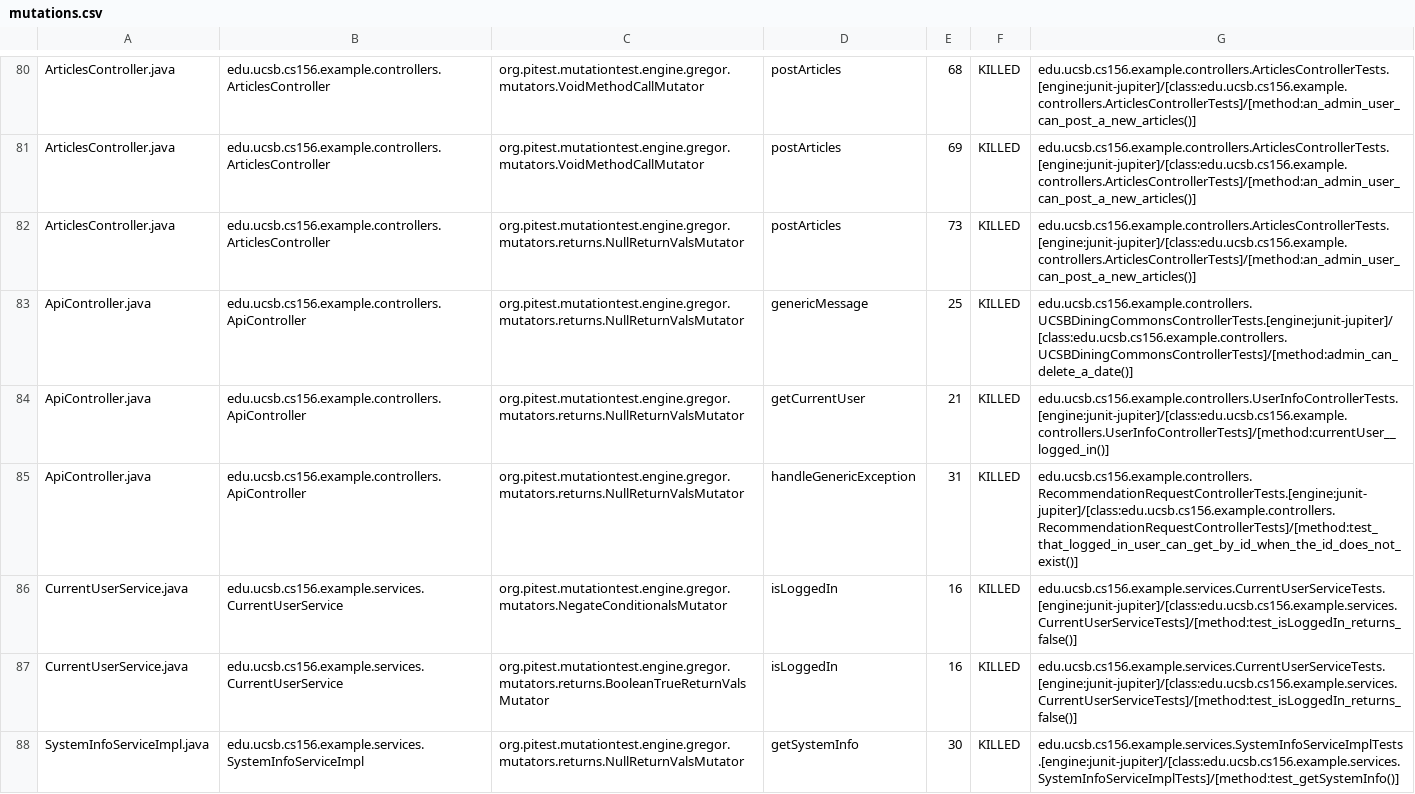
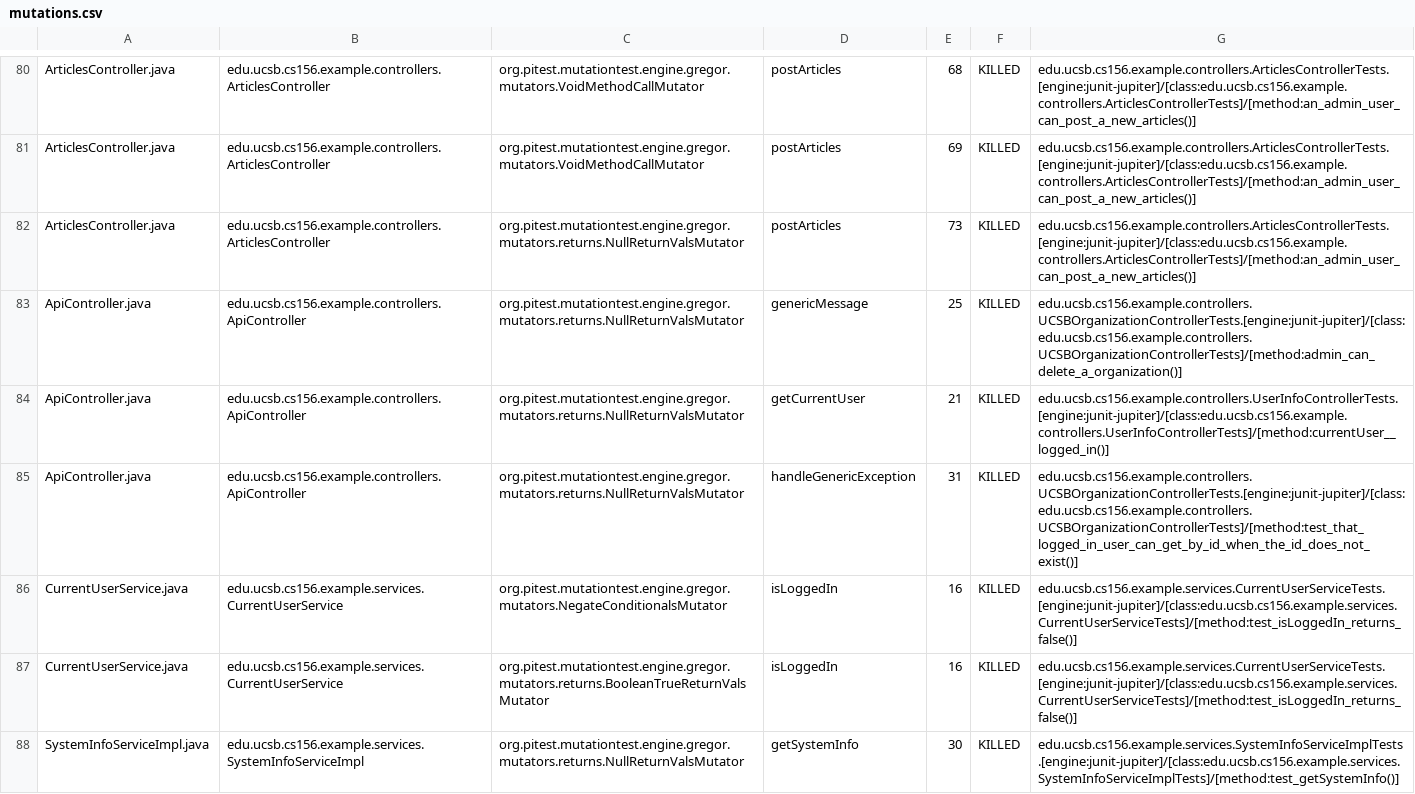
Before and after one commit to ucsb-cs156-w24/team02-w24-4pm-4, a CSV file: prs/61/pitest/mutations.csv, drawn as a sheet; only a part is shown, gaps mark what is left out.

Commit message:
Deploying to gh-pages from @ ucsb-cs156-w24/team02-w24-4pm-4@5f5a4e503c4a290b8edf77664153a490f26c27e2 🚀

```diff
--- a/prs/61/pitest/mutations.csv
+++ b/prs/61/pitest/mutations.csv
@@ -82,5 +82,5 @@ ArticlesController.java,edu.ucsb.cs156.example.controllers.ArticlesController,or
 ArticlesController.java,edu.ucsb.cs156.example.controllers.ArticlesController,org.pitest.mutationtest.engine.gregor.mutators.returns.NullReturnValsMutator,postArticles,73,KILLED,edu.ucsb.cs156.example.controllers.ArticlesControllerTests.[engine:junit-jupiter]/[class:edu.ucsb.cs156.example.controllers.ArticlesControllerTests]/[method:an_admin_user_can_post_a_new_articles()]
-ApiController.java,edu.ucsb.cs156.example.controllers.ApiController,org.pitest.mutationtest.engine.gregor.mutators.returns.NullReturnValsMutator,genericMessage,25,KILLED,edu.ucsb.cs156.example.controllers.UCSBDiningCommonsControllerTests.[engine:junit-jupiter]/[class:edu.ucsb.cs156.example.controllers.UCSBDiningCommonsControllerTests]/[method:admin_can_delete_a_date()]
+ApiController.java,edu.ucsb.cs156.example.controllers.ApiController,org.pitest.mutationtest.engine.gregor.mutators.returns.NullReturnValsMutator,genericMessage,25,KILLED,edu.ucsb.cs156.example.controllers.UCSBOrganizationControllerTests.[engine:junit-jupiter]/[class:edu.ucsb.cs156.example.controllers.UCSBOrganizationControllerTests]/[method:admin_can_delete_a_organization()]
 ApiController.java,edu.ucsb.cs156.example.controllers.ApiController,org.pitest.mutationtest.engine.gregor.mutators.returns.NullReturnValsMutator,getCurrentUser,21,KILLED,edu.ucsb.cs156.example.controllers.UserInfoControllerTests.[engine:junit-jupiter]/[class:edu.ucsb.cs156.example.controllers.UserInfoControllerTests]/[method:currentUser__logged_in()]
-ApiController.java,edu.ucsb.cs156.example.controllers.ApiController,org.pitest.mutationtest.engine.gregor.mutators.returns.NullReturnValsMutator,handleGenericException,31,KILLED,edu.ucsb.cs156.example.controllers.RecommendationRequestControllerTests.[engine:junit-jupiter]/[class:edu.ucsb.cs156.example.controllers.RecommendationRequestControllerTests]/[method:test_that_logged_in_user_can_get_by_id_when_the_id_does_not_exist()]
+ApiController.java,edu.ucsb.cs156.example.controllers.ApiController,org.pitest.mutationtest.engine.gregor.mutators.returns.NullReturnValsMutator,handleGenericException,31,KILLED,edu.ucsb.cs156.example.controllers.UCSBOrganizationControllerTests.[engine:junit-jupiter]/[class:edu.ucsb.cs156.example.controllers.UCSBOrganizationControllerTests]/[method:test_that_logged_in_user_can_get_by_id_when_the_id_does_not_exist()]
 CurrentUserService.java,edu.ucsb.cs156.example.services.CurrentUserService,org.pitest.mutationtest.engine.gregor.mutators.NegateConditionalsMutator,isLoggedIn,16,KILLED,edu.ucsb.cs156.example.services.CurrentUserServiceTests.[engine:junit-jupiter]/[class:edu.ucsb.cs156.example.services.CurrentUserServiceTests]/[method:test_isLoggedIn_returns_false()]
```
Also changed, not shown: 14 other files.
